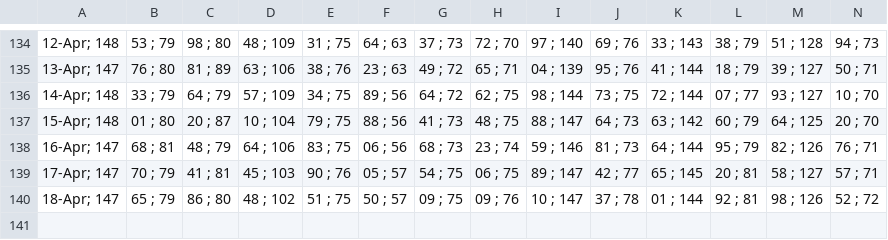
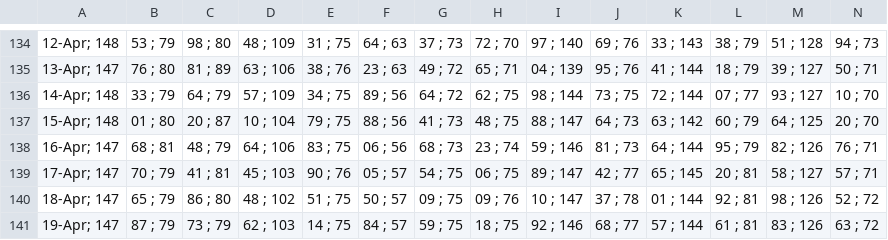
Before and after one commit to alganii14/grafik, a CSV file: csv kcp/casa.csv, drawn as a sheet; only a part is shown, gaps mark what is left out; rows hold the shown columns only; the diff names each change by its address in the sheet, - before the commit and + after, or states it on an @@ line.

```diff
--- a/csv kcp/casa.csv
+++ b/csv kcp/casa.csv
+row 141: 19-Apr; 147 | 87 ; 79 | 73 ; 79 | 62 ; 103 | 14 ; 75 | 84 ; 57 | 59 ; 75 | 18 ; 75 | 92 ; 146 | 68 ; 77 | 57 ; 144 | 61 ; 81 | 83 ; 126 | 63 ; 72
```
Also changed, not shown: csv kcp/dpk.csv, csv kcp/tabungan.csv, 20 other files.
